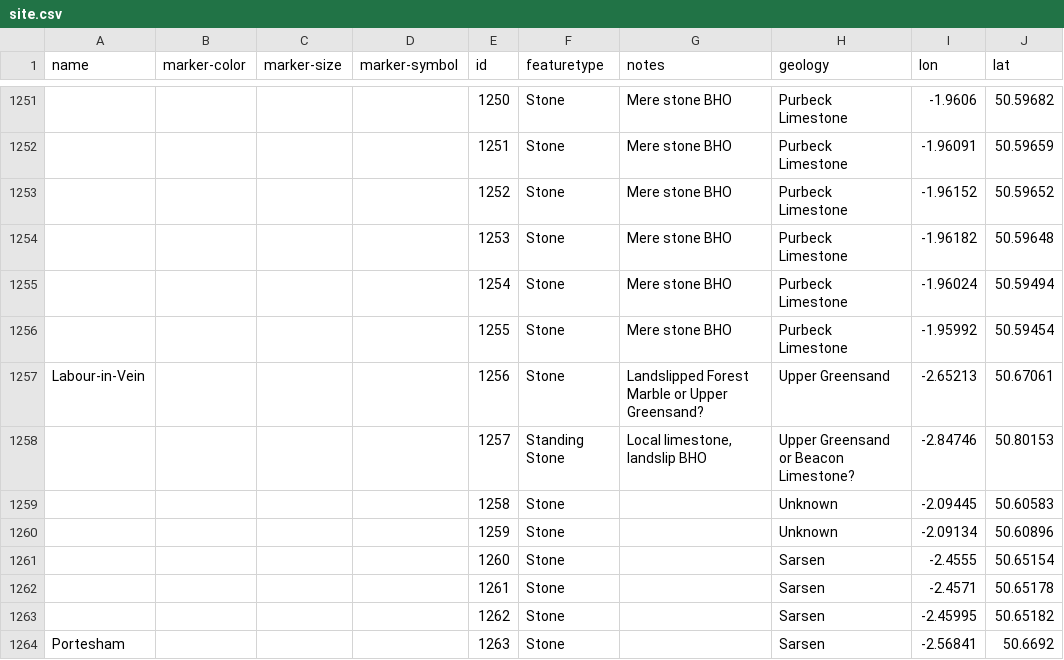
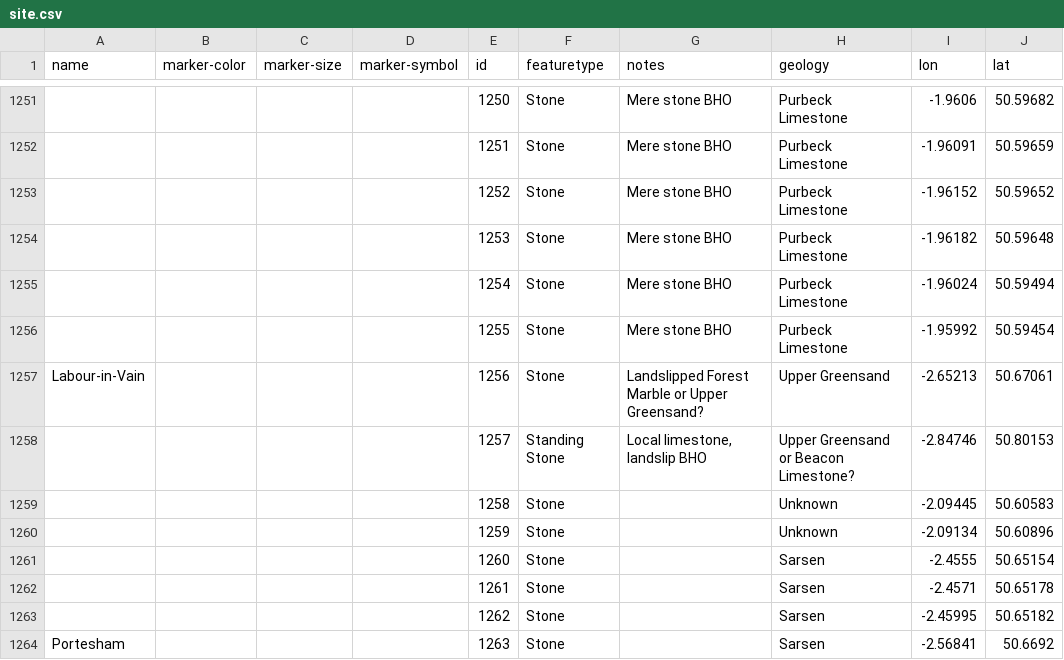
Before and after one commit to geoffrowland/dorset-stones, a CSV file: site.csv, drawn as a sheet; only a part is shown, gaps mark what is left out; the diff names each change by its address in the sheet, - before the commit and + after, or states it on an @@ line.

Commit message:
Update site.csv

```diff
--- a/site.csv
+++ b/site.csv
-A1257 (name): Labour-in-Vein
+A1257 (name): Labour-in-Vain
```
